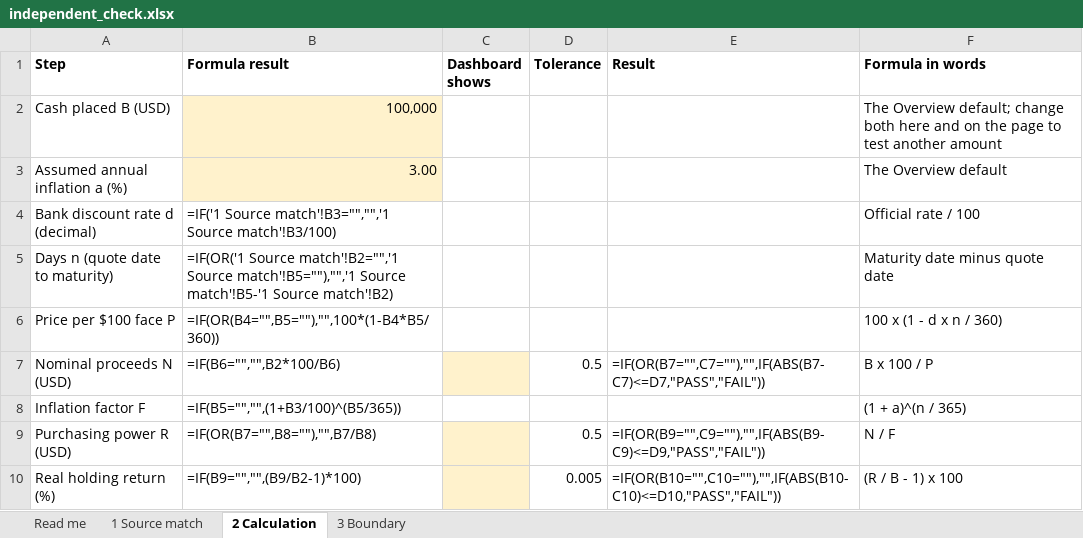
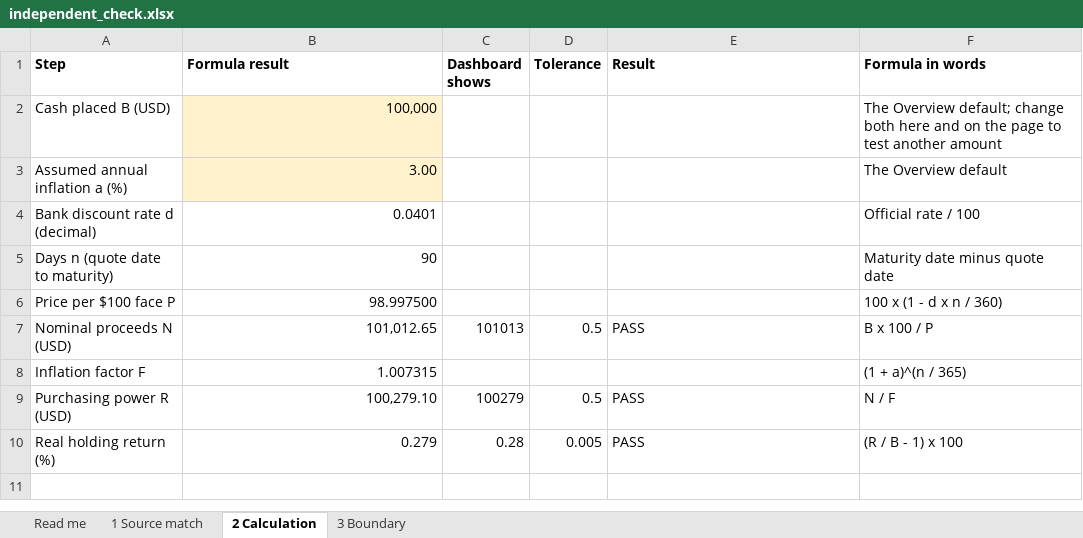
Before and after one commit to Timi-Fish/usd-cash-reserve-lab, an Excel workbook: bms5312-g09-usd-cash/evidence/independent_check.xlsx, sheet 2 Calculation, drawn as a sheet; values as stored, in another font and other column widths than the file's, no borders; formulas without a stored value are shown as written; the diff names each change by its address in the sheet, - before the commit and + after, or states it on an @@ line.

```diff
--- a/bms5312-g09-usd-cash/evidence/independent_check.xlsx (sheet 2 Calculation)
+++ b/bms5312-g09-usd-cash/evidence/independent_check.xlsx (sheet 2 Calculation)
-B4 (Formula result): =IF('1 Source match'!B3="","",'1 Source match'!B3/100)
+B4 (Formula result): 0.0401
-B5 (Formula result): =IF(OR('1 Source match'!B2="",'1 Source match'!B5=""),"",'1 Source match'!B5-'1 Source match'!B2)
+B5 (Formula result): 90
-B6 (Formula result): =IF(OR(B4="",B5=""),"",100*(1-B4*B5/360))
+B6 (Formula result): 98.997500
-B7 (Formula result): =IF(B6="","",B2*100/B6)
+B7 (Formula result): 101,012.65
-C7 (Dashboard shows): (empty)
+C7 (Dashboard shows): 101013
-C7 fill: #FFF2CC
+C7 fill: none
-E7 (Result): =IF(OR(B7="",C7=""),"",IF(ABS(B7-C7)<=D7,"PASS","FAIL"))
+E7 (Result): PASS
-B8 (Formula result): =IF(B5="","",(1+B3/100)^(B5/365))
+B8 (Formula result): 1.007315
-B9 (Formula result): =IF(OR(B7="",B8=""),"",B7/B8)
+B9 (Formula result): 100,279.10
-C9 (Dashboard shows): (empty)
+C9 (Dashboard shows): 100279
-C9:C10 fill: #FFF2CC
+C9:C10 fill: none
-E9 (Result): =IF(OR(B9="",C9=""),"",IF(ABS(B9-C9)<=D9,"PASS","FAIL"))
+E9 (Result): PASS
-B10 (Formula result): =IF(B9="","",(B9/B2-1)*100)
+B10 (Formula result): 0.279
-C10 (Dashboard shows): (empty)
+C10 (Dashboard shows): 0.28
-E10 (Result): =IF(OR(B10="",C10=""),"",IF(ABS(B10-C10)<=D10,"PASS","FAIL"))
+E10 (Result): PASS
```
Also changed, not shown: sheet 1 Source match, sheet 3 Boundary, sheet Read me, 17 other files.
